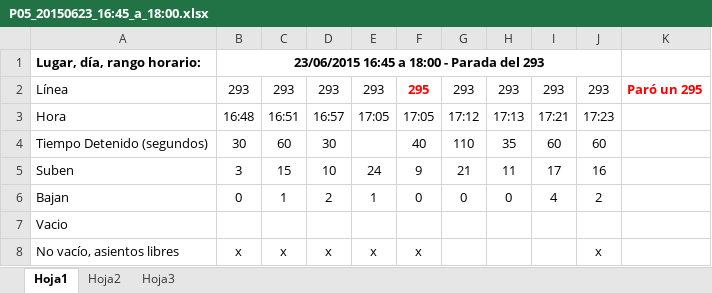
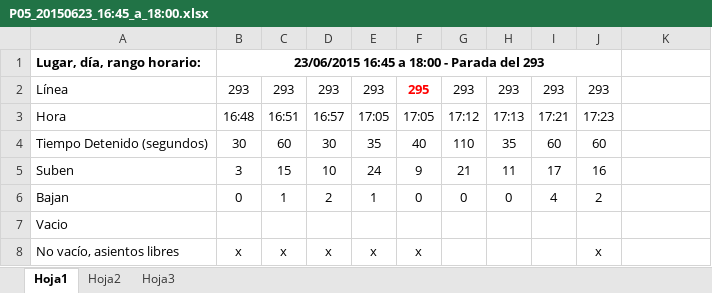
Before and after one commit to radosm/undav, an Excel workbook: mediciones/P05_20150623_16:45_a_18:00.xlsx, sheet Hoja1, drawn as a sheet; only a part is shown; values as stored, in another font and other column widths than the file's, no borders; the diff names each change by its address in the sheet, - before the commit and + after, or states it on an @@ line.

```diff
--- a/mediciones/P05_20150623_16:45_a_18:00.xlsx (sheet Hoja1)
+++ b/mediciones/P05_20150623_16:45_a_18:00.xlsx (sheet Hoja1)
-K2: Paró un 295
+K2: (empty)
-E4: (empty)
+E4: 35
```
Also changed, not shown: mediciones/P02_20150616_16:45_a_18:00.xlsx, mediciones/P07_20150707_16:45_a_18:00.xlsx, 21 other files.
